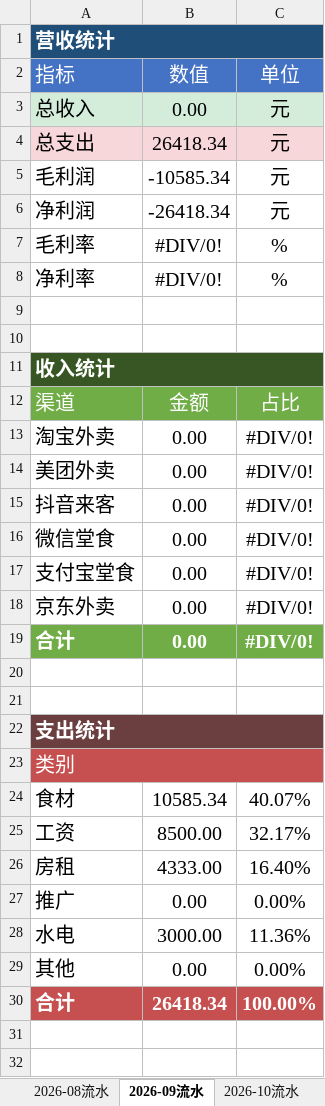
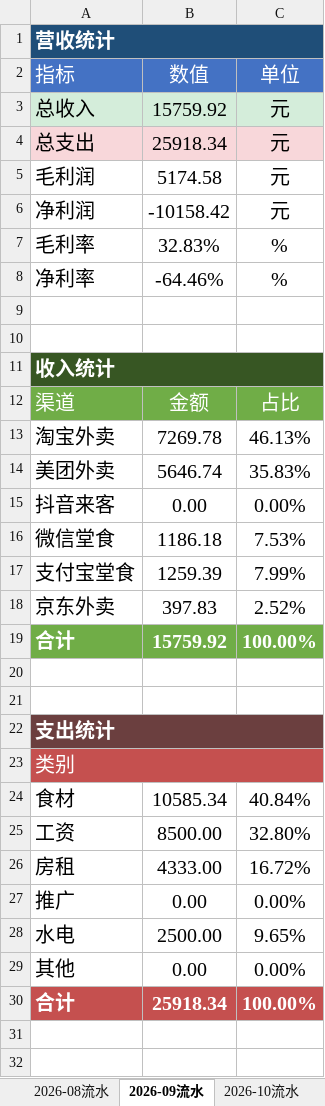
Before and after one commit to OldChicken/ChanWeiMai, an Excel workbook: 财务与流水/馋唻买-听涛路店流水表.xlsx, sheet 2026-09流水, drawn as a sheet; only a part is shown; values as stored, in another font and other column widths than the file's, no borders; table styles not drawn; the diff covers the shown part only; the diff names each change by its address in the sheet, - before the commit and + after, or states it on an @@ line.

Commit message:
fix：更新

```diff
--- a/财务与流水/馋唻买-听涛路店流水表.xlsx (sheet 2026-09流水)
+++ b/财务与流水/馋唻买-听涛路店流水表.xlsx (sheet 2026-09流水)
-B3: 0.00
+B3: 15759.92
-B4: 26418.34
+B4: 25918.34
-B5: -10585.34
+B5: 5174.58
-B6: -26418.34
+B6: -10158.42
-B7: #DIV/0!
+B7: 32.83%
-B8: #DIV/0!
+B8: -64.46%
-B13: 0.00
+B13: 7269.78
-C13: #DIV/0!
+C13: 46.13%
-B14: 0.00
+B14: 5646.74
-C14: #DIV/0!
+C14: 35.83%
-C15: #DIV/0!
+C15: 0.00%
-B16: 0.00
+B16: 1186.18
-C16: #DIV/0!
+C16: 7.53%
-B17: 0.00
+B17: 1259.39
-C17: #DIV/0!
+C17: 7.99%
-B18: 0.00
+B18: 397.83
-C18: #DIV/0!
+C18: 2.52%
-B19: 0.00
+B19: 15759.92
-C19: #DIV/0!
+C19: 100.00%
-C24: 40.07%
+C24: 40.84%
-C25: 32.17%
+C25: 32.80%
-C26: 16.40%
+C26: 16.72%
-B28: 3000.00
+B28: 2500.00
-C28: 11.36%
+C28: 9.65%
-B30: 26418.34
+B30: 25918.34
```
Also changed, not shown: 7 edited cells elsewhere in this sheet.
